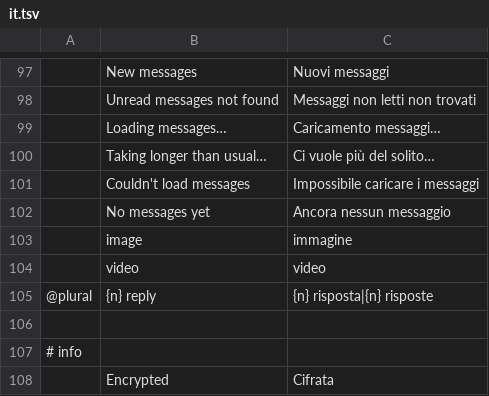
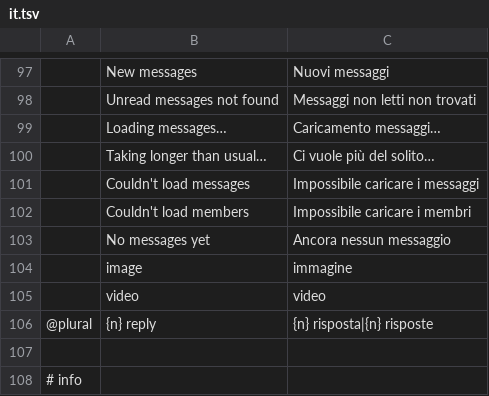
Before and after one commit to meska/gnobbi, a TSV file: crates/matrix-desktop/locales/it.tsv, drawn as a sheet; only a part is shown, gaps mark what is left out; the shorter side is filled out with more unchanged rows; the diff names each change by its address in the sheet, - before the commit and + after, or states it on an @@ line.

Commit message:
Members list: a failed or timed-out read shows the error with Retry, not an endless spinner

```diff
--- a/crates/matrix-desktop/locales/it.tsv
+++ b/crates/matrix-desktop/locales/it.tsv
+row 102:  | Couldn't load members | Impossibile caricare i membri
```
Also changed, not shown: 3 other files.
